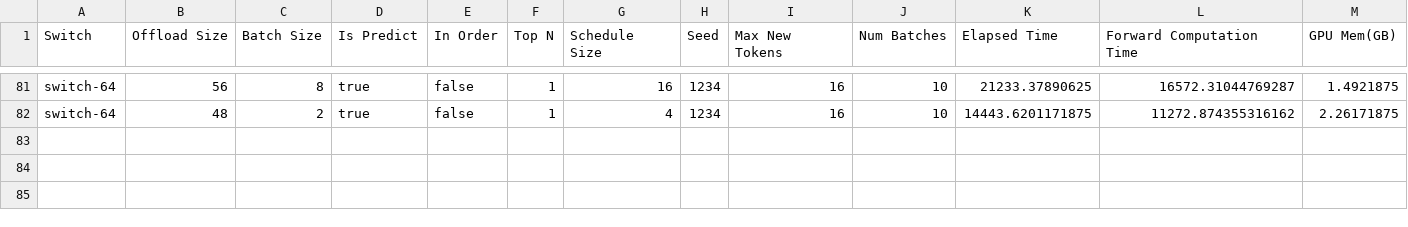
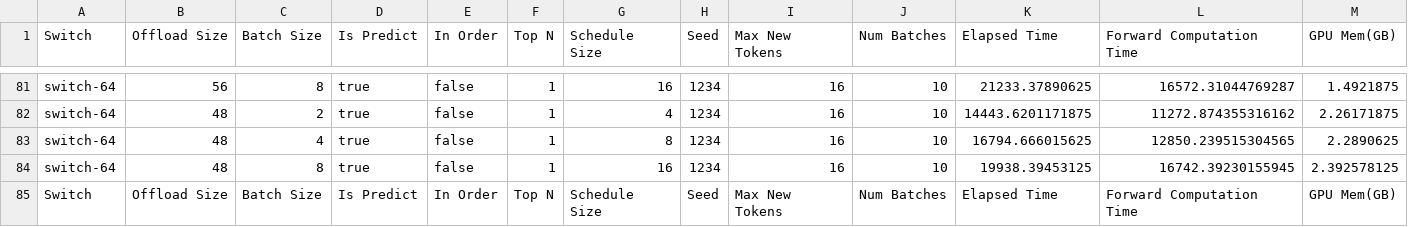
Before and after one commit to zsk97/MoE-Offload, a CSV file: offload_schedule_experiment_data.csv, drawn as a sheet; only a part is shown, gaps mark what is left out.

Commit message:
update

```diff
--- a/offload_schedule_experiment_data.csv
+++ b/offload_schedule_experiment_data.csv
@@ -82 +82,4 @@ switch-64,56,8,true,false,1,16,1234,16,10,21233.37890625,16572.31044769287,1.492
 switch-64,48,2,true,false,1,4,1234,16,10,14443.6201171875,11272.874355316162,2.26171875
+switch-64,48,4,true,false,1,8,1234,16,10,16794.666015625,12850.239515304565,2.2890625
+switch-64,48,8,true,false,1,16,1234,16,10,19938.39453125,16742.39230155945,2.392578125
+Switch,Offload Size,Batch Size,Is Predict,In Order,Top N,Schedule Size,Seed,Max New Tokens,Num Batches,Elapsed Time,Forward Computation Time,GPU Mem(GB)
```
